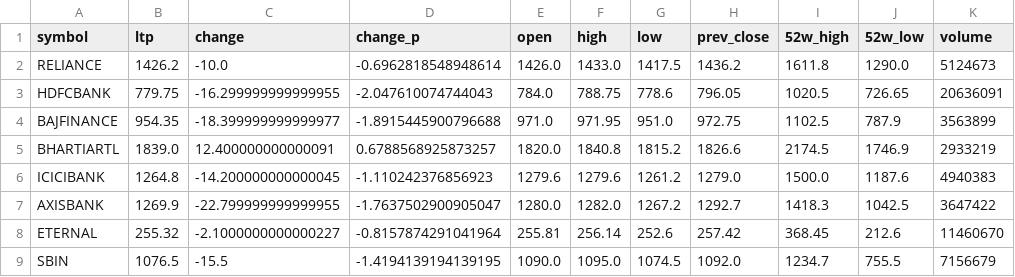
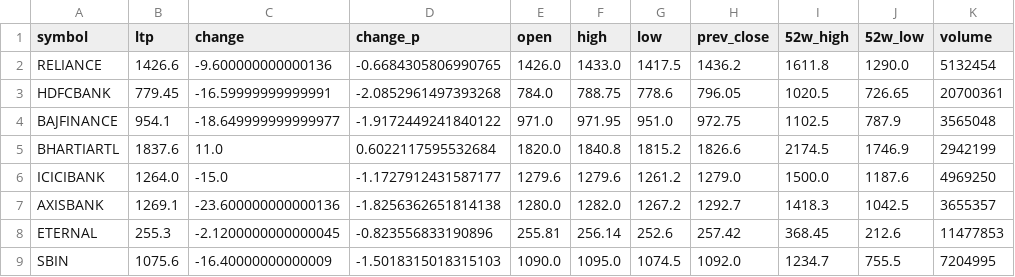
Before and after one commit to devdutintelligence/nifty50, a CSV file: Nifty/nifty_50_stocks.csv, drawn as a sheet; only a part is shown; the diff covers the shown part only.

Commit message:
[auto] nifty50 groww update – cycle #28  2026-05-08 13:42:03 IST

```diff
--- a/Nifty/nifty_50_stocks.csv
+++ b/Nifty/nifty_50_stocks.csv
@@ -1,9 +1,9 @@
 symbol,ltp,change,change_p,open,high,low,prev_close,52w_high,52w_low,volume
-RELIANCE,1426.2,-10.0,-0.6962818548948614,1426.0,1433.0,1417.5,1436.2,1611.8,1290.0,5124673
-HDFCBANK,779.75,-16.299999999999955,-2.047610074744043,784.0,788.75,778.6,796.05,1020.5,726.65,20636091
-BAJFINANCE,954.35,-18.399999999999977,-1.8915445900796688,971.0,971.95,951.0,972.75,1102.5,787.9,3563899
-BHARTIARTL,1839.0,12.400000000000091,0.6788568925873257,1820.0,1840.8,1815.2,1826.6,2174.5,1746.9,2933219
-ICICIBANK,1264.8,-14.200000000000045,-1.110242376856923,1279.6,1279.6,1261.2,1279.0,1500.0,1187.6,4940383
-AXISBANK,1269.9,-22.799999999999955,-1.7637502900905047,1280.0,1282.0,1267.2,1292.7,1418.3,1042.5,3647422
-ETERNAL,255.32,-2.1000000000000227,-0.8157874291041964,255.81,256.14,252.6,257.42,368.45,212.6,11460670
-SBIN,1076.5,-15.5,-1.4194139194139195,1090.0,1095.0,1074.5,1092.0,1234.7,755.5,7156679
+RELIANCE,1426.6,-9.600000000000136,-0.6684305806990765,1426.0,1433.0,1417.5,1436.2,1611.8,1290.0,5132454
+HDFCBANK,779.45,-16.59999999999991,-2.0852961497393268,784.0,788.75,778.6,796.05,1020.5,726.65,20700361
+BAJFINANCE,954.1,-18.649999999999977,-1.9172449241840122,971.0,971.95,951.0,972.75,1102.5,787.9,3565048
+BHARTIARTL,1837.6,11.0,0.6022117595532684,1820.0,1840.8,1815.2,1826.6,2174.5,1746.9,2942199
+ICICIBANK,1264.0,-15.0,-1.1727912431587177,1279.6,1279.6,1261.2,1279.0,1500.0,1187.6,4969250
+AXISBANK,1269.1,-23.600000000000136,-1.8256362651814138,1280.0,1282.0,1267.2,1292.7,1418.3,1042.5,3655357
+ETERNAL,255.3,-2.1200000000000045,-0.823556833190896,255.81,256.14,252.6,257.42,368.45,212.6,11477853
+SBIN,1075.6,-16.40000000000009,-1.5018315018315103,1090.0,1095.0,1074.5,1092.0,1234.7,755.5,7204995
```
Also changed, not shown: 159 edited cells elsewhere in this file.
